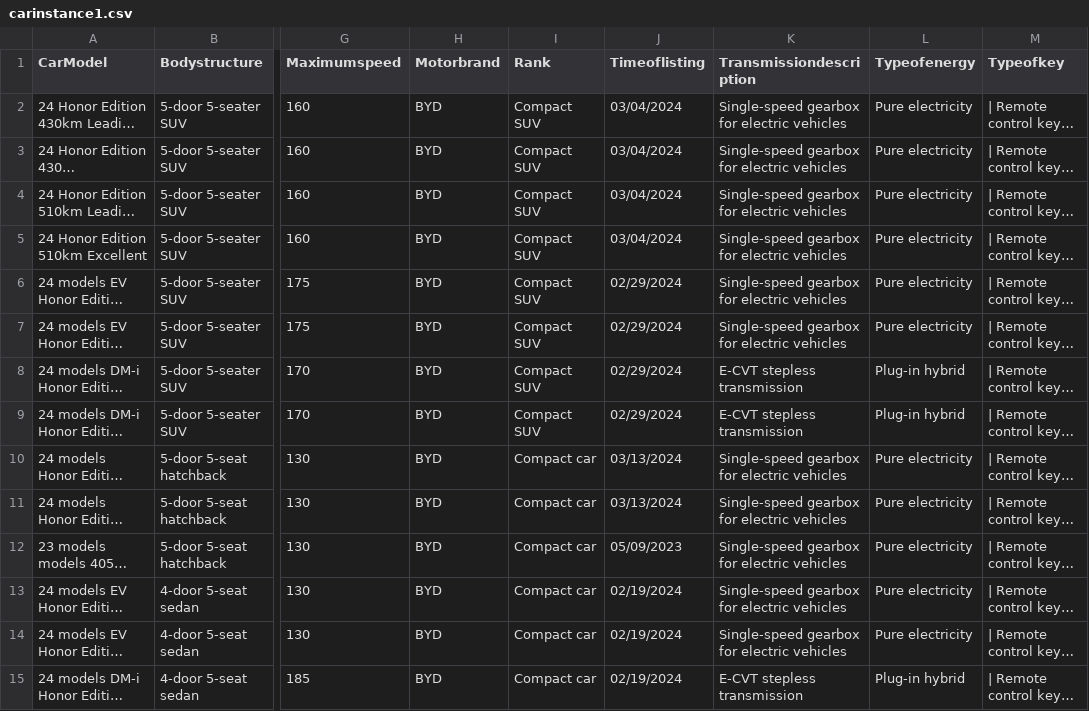
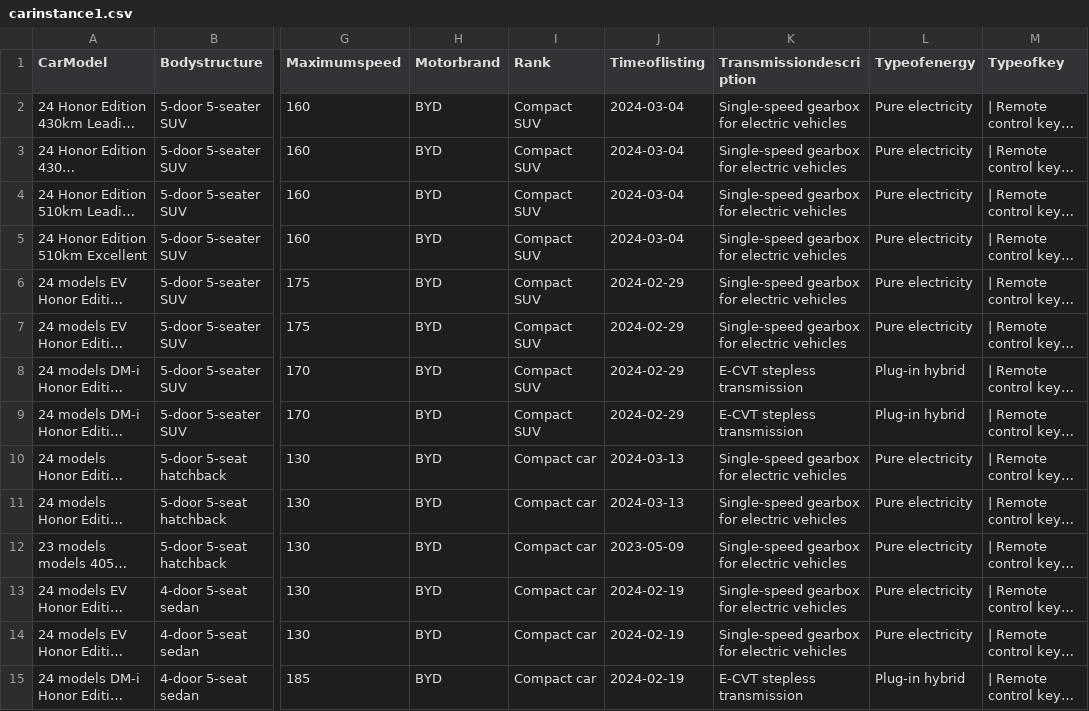
Before and after one commit to ericaime/carbusiness, a CSV file: carinstance1.csv, drawn as a sheet; only a part is shown, gaps mark what is left out; long unchanged cells end in …; the diff covers the shown part only; the diff names each change by its address in the sheet, - before the commit and + after, or states it on an @@ line.

Commit message:
Add files via upload

```diff
--- a/carinstance1.csv
+++ b/carinstance1.csv
-J2:J5 (Timeoflisting): 03/04/2024
+J2:J5 (Timeoflisting): 2024-03-04
-J6:J9 (Timeoflisting): 02/29/2024
+J6:J9 (Timeoflisting): 2024-02-29
-J10:J11 (Timeoflisting): 03/13/2024
+J10:J11 (Timeoflisting): 2024-03-13
-J12 (Timeoflisting): 05/09/2023
+J12 (Timeoflisting): 2023-05-09
-J13:J15 (Timeoflisting): 02/19/2024
+J13:J15 (Timeoflisting): 2024-02-19
```
Also changed, not shown: 58 edited cells elsewhere in this file.
